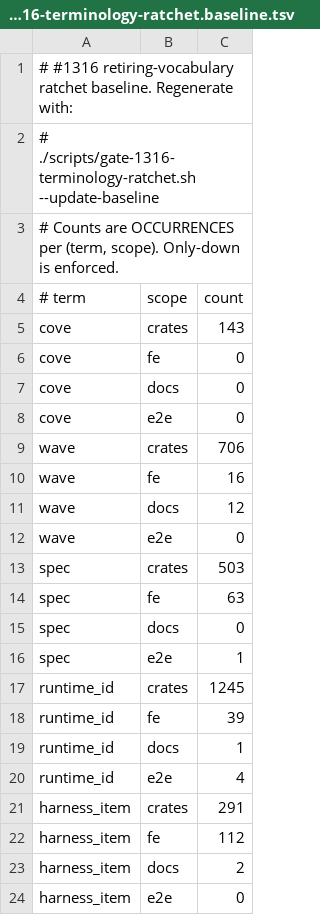
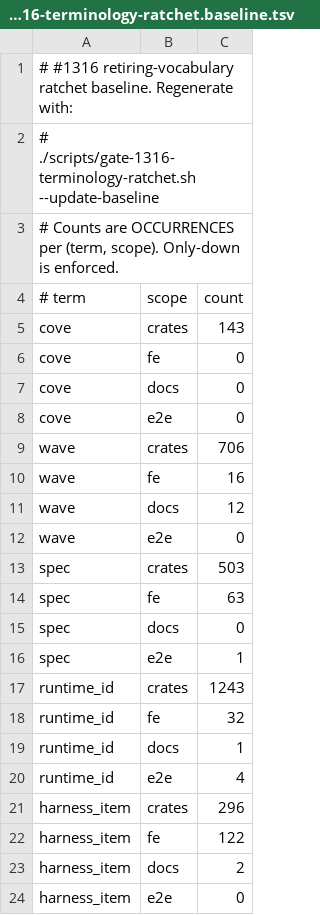
Before and after one commit to keanji-x/neige-calm, a TSV file: scripts/gate-1316-terminology-ratchet.baseline.tsv, drawn as a sheet.

Commit message:
chore(contracts): Align final source anchors and counted vocabulary

```diff
--- a/scripts/gate-1316-terminology-ratchet.baseline.tsv
+++ b/scripts/gate-1316-terminology-ratchet.baseline.tsv
@@ -16,8 +16,8 @@ spec	docs	0
 spec	e2e	1
-runtime_id	crates	1245
-runtime_id	fe	39
+runtime_id	crates	1243
+runtime_id	fe	32
 runtime_id	docs	1
 runtime_id	e2e	4
-harness_item	crates	291
-harness_item	fe	112
+harness_item	crates	296
+harness_item	fe	122
 harness_item	docs	2
```
Also changed, not shown: 2 other files.
